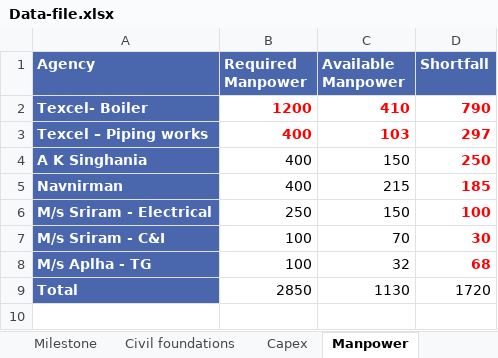
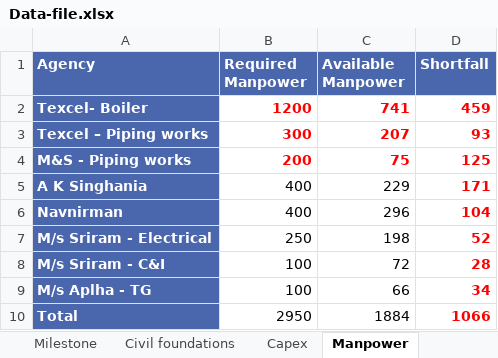
Before and after one commit to kaimal-abu/Project-Dashboard, an Excel workbook: Data-file.xlsx, sheet Manpower, drawn as a sheet; values as stored, in another font and other column widths than the file's, no borders; addresses are those after the commit; the diff names each change by its address in the sheet, - before the commit and + after, or states it on an @@ line.

```diff
--- a/Data-file.xlsx (sheet Manpower)
+++ b/Data-file.xlsx (sheet Manpower)
-C2 (Available Manpower): 410
+C2 (Available Manpower): 741
-D2 (Shortfall): 790
+D2 (Shortfall): 459
-B3 (Required Manpower): 400
+B3 (Required Manpower): 300
-C3 (Available Manpower): 103
+C3 (Available Manpower): 207
-D3 (Shortfall): 297
+D3 (Shortfall): 93
+row 4: M&S - Piping works | 200 | 75 | 125
-C5 (Available Manpower): 150
+C5 (Available Manpower): 229
-D5 (Shortfall): 250
+D5 (Shortfall): 171
-C6 (Available Manpower): 215
+C6 (Available Manpower): 296
-D6 (Shortfall): 185
+D6 (Shortfall): 104
-C7 (Available Manpower): 150
+C7 (Available Manpower): 198
-D7 (Shortfall): 100
+D7 (Shortfall): 52
-C8 (Available Manpower): 70
+C8 (Available Manpower): 72
-D8 (Shortfall): 30
+D8 (Shortfall): 28
-C9 (Available Manpower): 32
+C9 (Available Manpower): 66
-D9 (Shortfall): 68
+D9 (Shortfall): 34
-B10 (Required Manpower): 2850
+B10 (Required Manpower): 2950
-C10 (Available Manpower): 1130
+C10 (Available Manpower): 1884
-D10 (Shortfall): 1720
+D10 (Shortfall): 1066
@@ D10 bold: off → on, text colour: black → #FF0000 @@
```
Also changed, not shown: sheet ACC 3, Calendar-tasks.xlsx, Daily-updates.xlsx.
